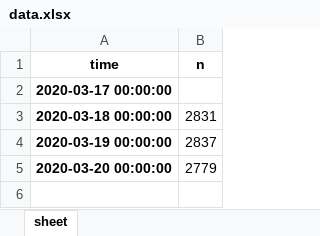
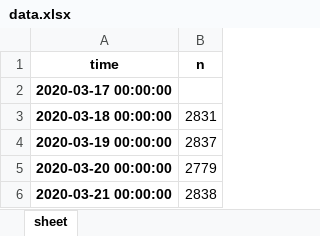
Before and after one commit to hrodv/website, an Excel workbook: data.xlsx, sheet sheet, drawn as a sheet; values as stored, in another font and other column widths than the file's, no borders; the diff names each change by its address in the sheet, - before the commit and + after, or states it on an @@ line.

```diff
--- a/data.xlsx (sheet sheet)
+++ b/data.xlsx (sheet sheet)
+row 6: 2020-03-21 00:00:00 | 2838
```
Also changed, not shown: 2 other files.
